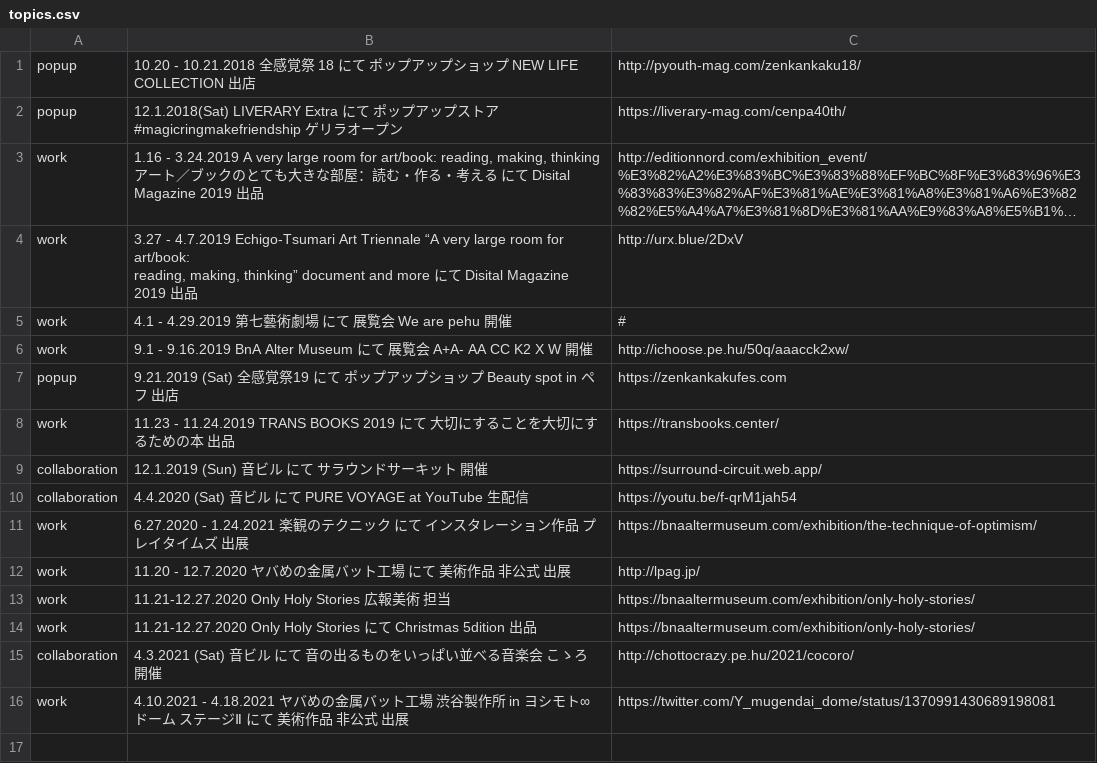
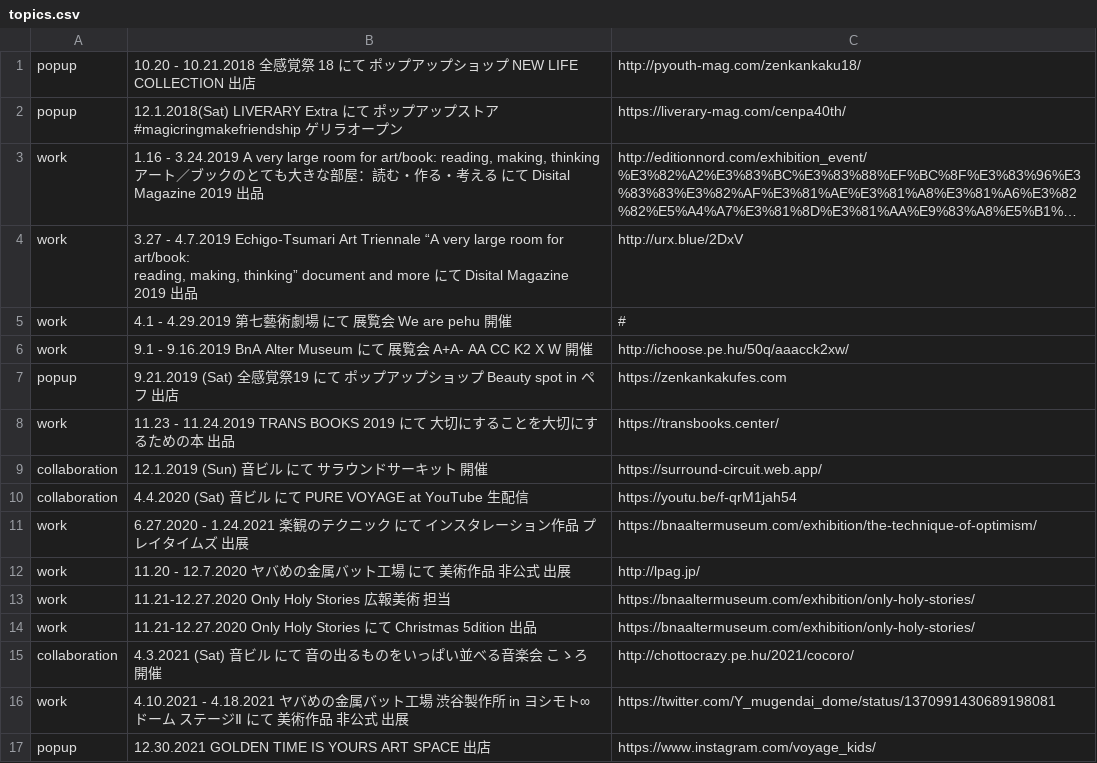
Before and after one commit to pe-hu/index, a CSV file: update/collaboration/topics.csv, drawn as a sheet; long unchanged cells end in …; the diff names each change by its address in the sheet, - before the commit and + after, or states it on an @@ line.

```diff
--- a/update/collaboration/topics.csv
+++ b/update/collaboration/topics.csv
+row 17: popup | 12.30.2021 GOLDEN TIME IS YOURS ART SPACE 出店 | https://www.instagram.com/voyage_kids/
```
Also changed, not shown: 1 other file.
